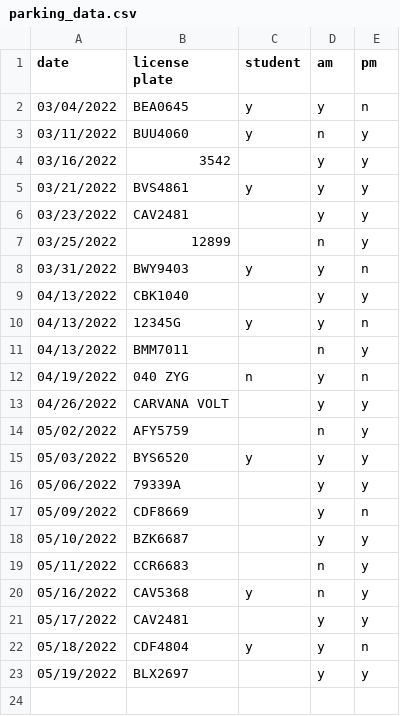
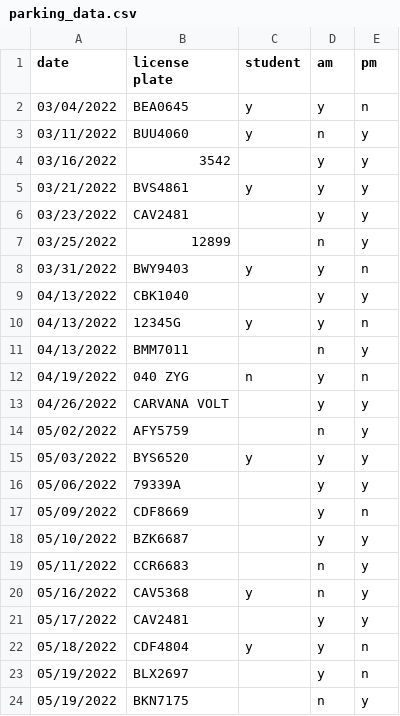
Before and after one commit to cds30895/Parking-Tracker, a CSV file: parking_data.csv, drawn as a sheet.

Commit message:
data entry

```diff
--- a/parking_data.csv
+++ b/parking_data.csv
@@ -22,2 +22,3 @@ date,license plate,student,am,pm
 05/18/2022,CDF4804,y,y,n
-05/19/2022,BLX2697,,y,y
+05/19/2022,BLX2697,,y,n
+05/19/2022,BKN7175,,n,y
```
